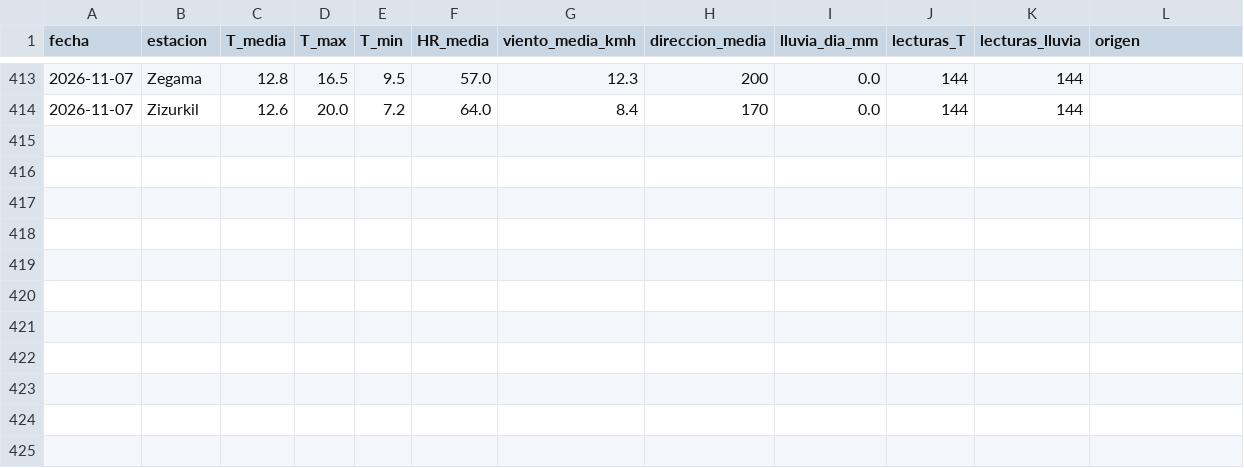
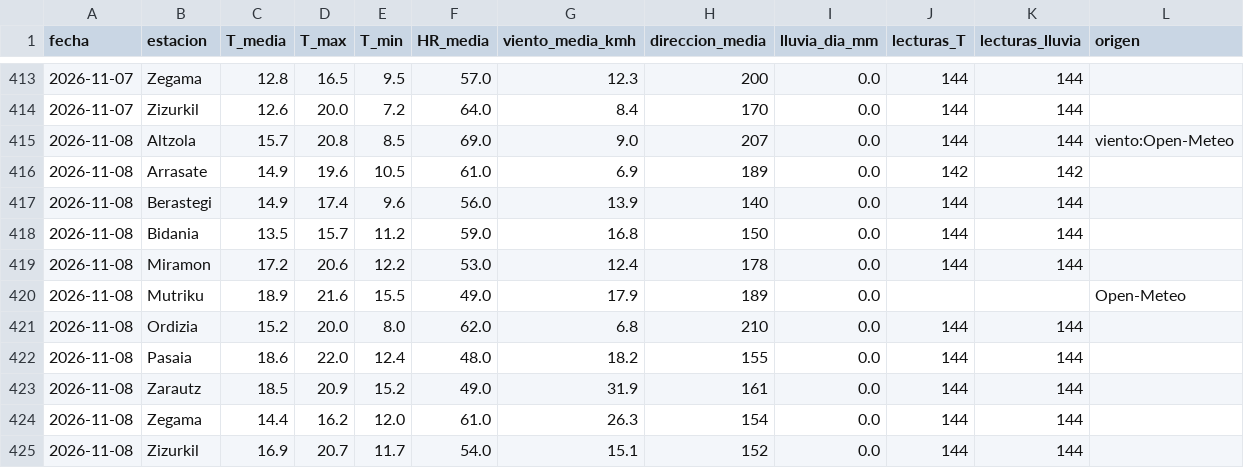
Before and after one commit to irratiamendiak/panel-fwi, a CSV file: datos/eguneko_laburpena.csv, drawn as a sheet; only a part is shown, gaps mark what is left out.

```diff
--- a/datos/eguneko_laburpena.csv
+++ b/datos/eguneko_laburpena.csv
@@ -414 +414,12 @@ fecha,estacion,T_media,T_max,T_min,HR_media,viento_media_kmh,direccion_media,llu
 2026-11-07,Zizurkil,12.6,20.0,7.2,64.0,8.4,170,0.0,144,144,
+2026-11-08,Altzola,15.7,20.8,8.5,69.0,9.0,207,0.0,144,144,viento:Open-Meteo
+2026-11-08,Arrasate,14.9,19.6,10.5,61.0,6.9,189,0.0,142,142,
+2026-11-08,Berastegi,14.9,17.4,9.6,56.0,13.9,140,0.0,144,144,
+2026-11-08,Bidania,13.5,15.7,11.2,59.0,16.8,150,0.0,144,144,
+2026-11-08,Miramon,17.2,20.6,12.2,53.0,12.4,178,0.0,144,144,
+2026-11-08,Mutriku,18.9,21.6,15.5,49.0,17.9,189,0.0,,,Open-Meteo
+2026-11-08,Ordizia,15.2,20.0,8.0,62.0,6.8,210,0.0,144,144,
+2026-11-08,Pasaia,18.6,22.0,12.4,48.0,18.2,155,0.0,144,144,
+2026-11-08,Zarautz,18.5,20.9,15.2,49.0,31.9,161,0.0,144,144,
+2026-11-08,Zegama,14.4,16.2,12.0,61.0,26.3,154,0.0,144,144,
+2026-11-08,Zizurkil,16.9,20.7,11.7,54.0,15.1,152,0.0,144,144,
```
Also changed, not shown: datos/previsiones.csv, 4 other files.
